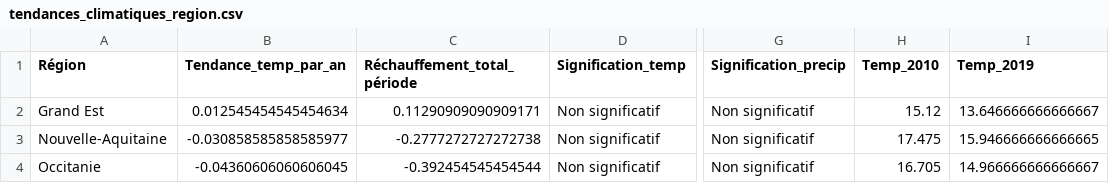
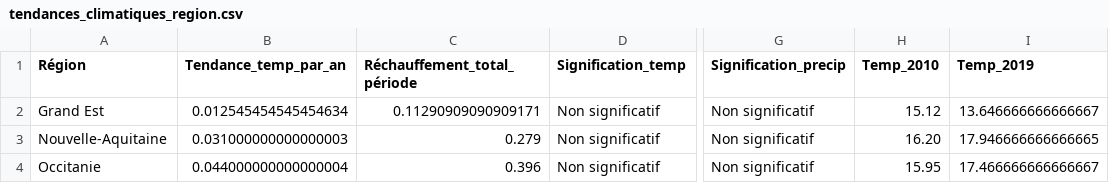
Before and after one commit to CoumbaBKANE/VISU-Projet, a CSV file: data/tendances_climatiques_region.csv, drawn as a sheet; only a part is shown, gaps mark what is left out; the diff names each change by its address in the sheet, - before the commit and + after, or states it on an @@ line.

Commit message:
Updates

```diff
--- a/data/tendances_climatiques_region.csv
+++ b/data/tendances_climatiques_region.csv
-B3 (Tendance_temp_par_an): -0.030858585858585977
+B3 (Tendance_temp_par_an): 0.031000000000000003
-C3 (Réchauffement_total_période): -0.2777272727272738
+C3 (Réchauffement_total_période): 0.279
-H3 (Temp_2010): 17.475
+H3 (Temp_2010): 16.20
-I3 (Temp_2019): 15.946666666666665
+I3 (Temp_2019): 17.946666666666665
-B4 (Tendance_temp_par_an): -0.04360606060606045
+B4 (Tendance_temp_par_an): 0.044000000000000004
-C4 (Réchauffement_total_période): -0.392454545454544
+C4 (Réchauffement_total_période): 0.396
-H4 (Temp_2010): 16.705
+H4 (Temp_2010): 15.95
-I4 (Temp_2019): 14.966666666666667
+I4 (Temp_2019): 17.466666666666667
```
